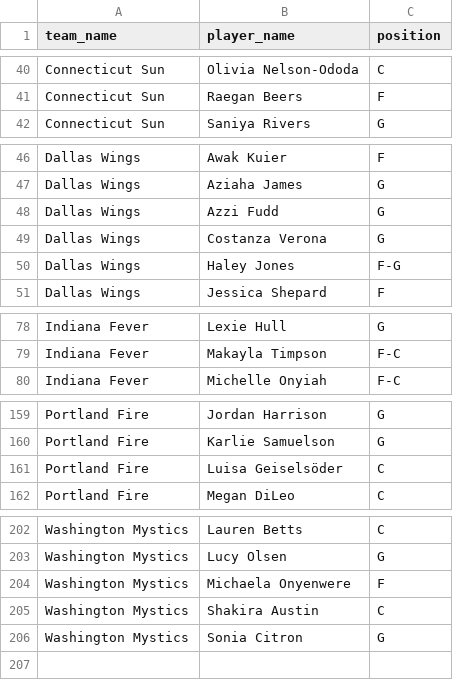
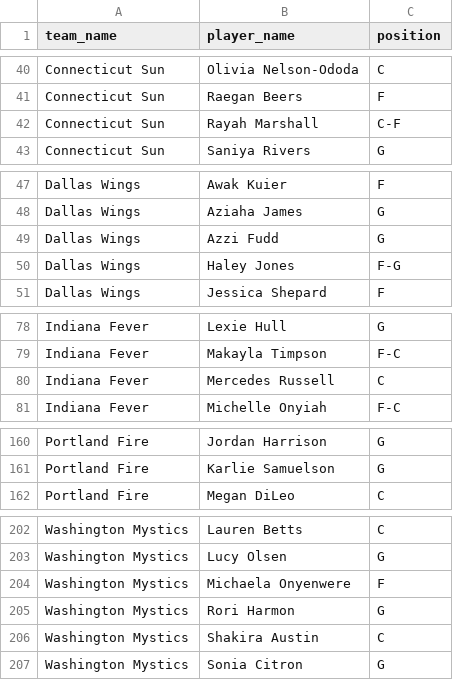
Before and after one commit to karanpateldk/WNBA-Minutes-Projector, a CSV file: data/snowflake_current_rosters.csv, drawn as a sheet; only a part is shown, gaps mark what is left out; removed rows and columns are numbered as before the commit, all else as after; the diff names each change by its address in the sheet, - before the commit and + after, or states it on an @@ line.

```diff
--- a/data/snowflake_current_rosters.csv
+++ b/data/snowflake_current_rosters.csv
+row 42: Connecticut Sun | Rayah Marshall | C-F
-row 49: Dallas Wings | Costanza Verona | G
+row 80: Indiana Fever | Mercedes Russell | C
-row 161: Portland Fire | Luisa Geiselsöder | C
+row 205: Washington Mystics | Rori Harmon | G
```
Also changed, not shown: data/snowflake_injuries.csv, data/snowflake_player_stats.csv, 21 other files.
